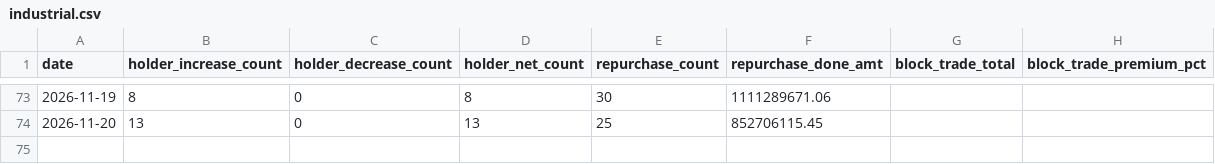
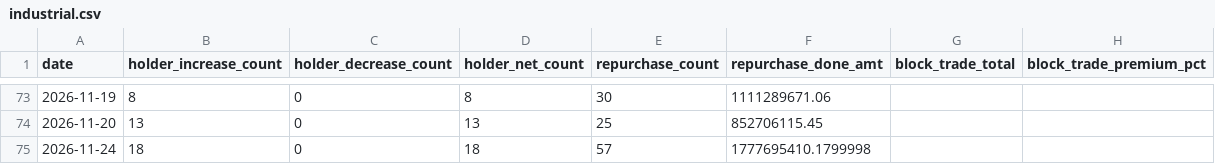
Before and after one commit to zz497676-ai/stock, a CSV file: data/industrial.csv, drawn as a sheet; only a part is shown, gaps mark what is left out.

```diff
--- a/data/industrial.csv
+++ b/data/industrial.csv
@@ -74 +74,2 @@ date,holder_increase_count,holder_decrease_count,holder_net_count,repurchase_cou
 2026-11-20,13,0,13,25,852706115.45,,
+2026-11-24,18,0,18,57,1777695410.1799998,,
```
Also changed, not shown: data/leverage.csv, data/mutual_fund.csv, 15 other files.
